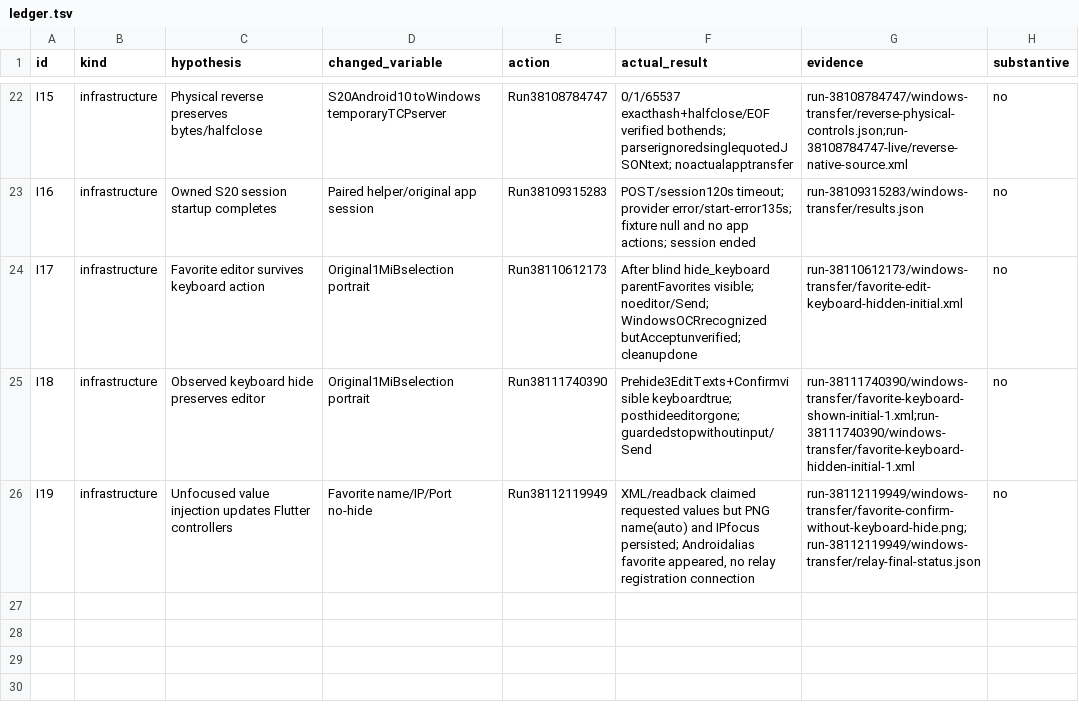
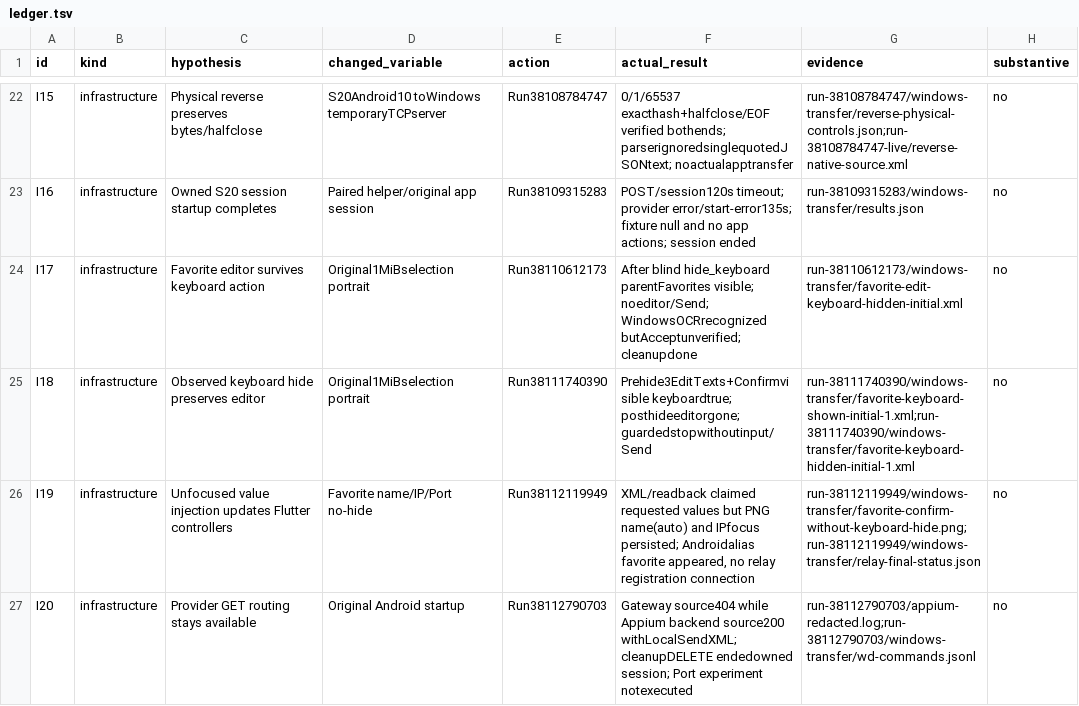
Before and after one commit to ShlomoCode/localsend, a TSV file: evidence/ledger.tsv, drawn as a sheet; only a part is shown, gaps mark what is left out; the diff names each change by its address in the sheet, - before the commit and + after, or states it on an @@ line.

Commit message:
test: retry transient provider session errors for reads only

```diff
--- a/evidence/ledger.tsv
+++ b/evidence/ledger.tsv
+row 27: I20 | infrastructure | Provider GET routing stays available | Original Android startup | Run38112790703 | Gateway source404 while Appium backend source200 withLocalSendXML; cleanupDELETE endedowned session; Port experiment notexecuted | run-38112790703/appium-redacted.log;run-38112790703/windows-transfer/wd-commands.jsonl | no
```
Also changed, not shown: 2 other files.
